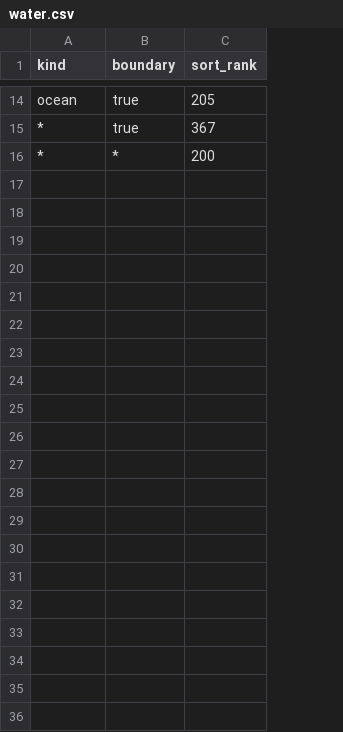
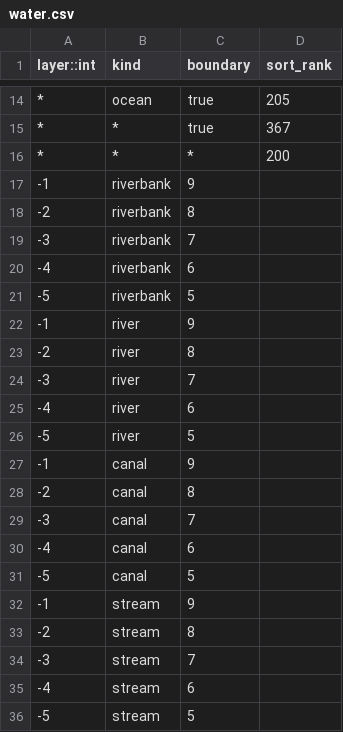
Before and after one commit to tilezen/vector-datasource, a CSV file: spreadsheets/sort_rank/water.csv, drawn as a sheet; only a part is shown, gaps mark what is left out; the diff names each change by its address in the sheet, - before the commit and + after, or states it on an @@ line.

Commit message:
add layers for below grade water in #1910

```diff
--- a/spreadsheets/sort_rank/water.csv
+++ b/spreadsheets/sort_rank/water.csv
+column A (layer::int), rows 14-16: all *
+row 17: -1 | riverbank | 9
+row 18: -2 | riverbank | 8
+row 19: -3 | riverbank | 7
+row 20: -4 | riverbank | 6
+row 21: -5 | riverbank | 5
+row 22: -1 | river | 9
+row 23: -2 | river | 8
+row 24: -3 | river | 7
+row 25: -4 | river | 6
+row 26: -5 | river | 5
+row 27: -1 | canal | 9
+row 28: -2 | canal | 8
+row 29: -3 | canal | 7
+row 30: -4 | canal | 6
+row 31: -5 | canal | 5
+row 32: -1 | stream | 9
+row 33: -2 | stream | 8
+row 34: -3 | stream | 7
+row 35: -4 | stream | 6
+row 36: -5 | stream | 5
```
